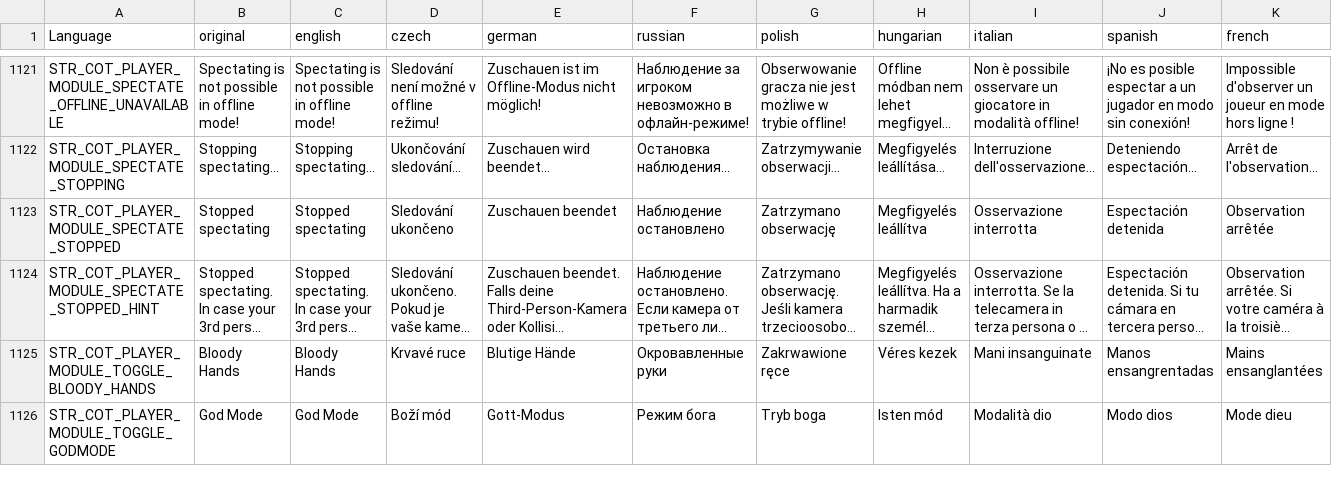
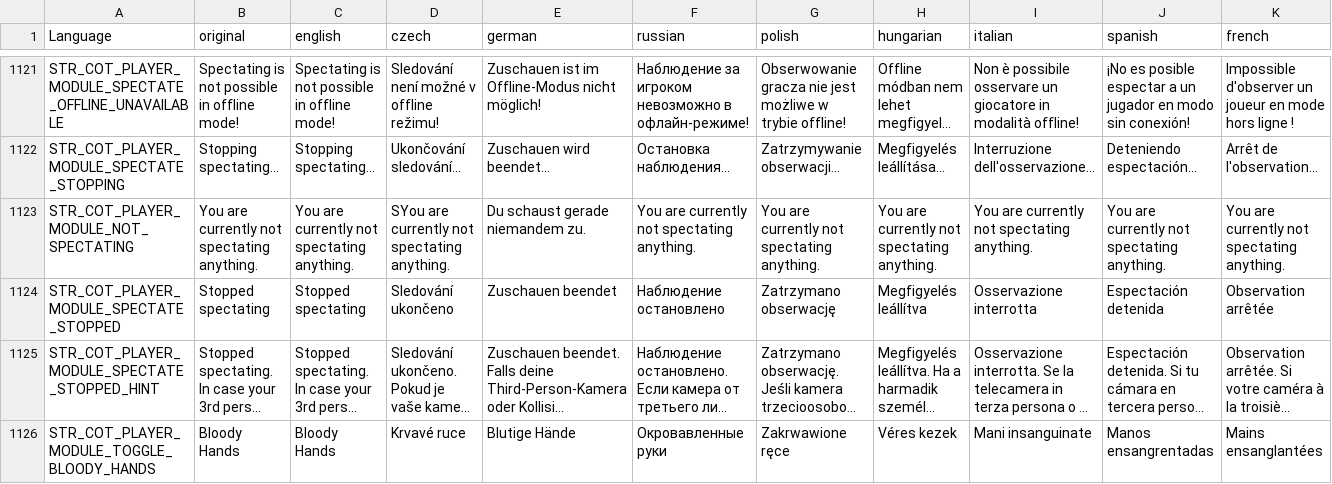
Before and after one commit to Jacob-Mango/DayZ-CommunityOnlineTools, a CSV file: JM/COT/languagecore/stringtable.csv, drawn as a sheet; only a part is shown, gaps mark what is left out; the shorter side is filled out with more unchanged rows; long unchanged cells end in …; rows hold the shown columns only; the diff names each change by its address in the sheet, - before the commit and + after, or states it on an @@ line.

Commit message:
Various spectating improvements
- Use VirtualHud to show spectated player vitals
- Guard end spectating only by must be currently spectating, not permissions
- Fixed end spectating could be called multiple times while in progress
- Added notification when calling endspectate while not spectating anything
-

```diff
--- a/JM/COT/languagecore/stringtable.csv
+++ b/JM/COT/languagecore/stringtable.csv
+row 1123: STR_COT_PLAYER_MODULE_NOT_SPECTATING | You are currently not spectating anything. | You are currently not spectating anything. | SYou are currently not spectating anything. | Du schaust gerade niemandem zu. | You are currently not spectating anything. | You are currently not spectating anything. | You are currently not spectating anything. | You are currently not spectating anything. | You are currently not spectating anything. | You are currently not spectating anything.
```
Also changed, not shown: 13 other files.
